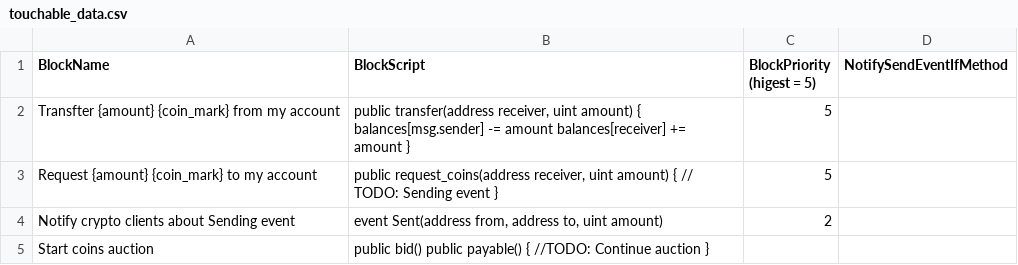
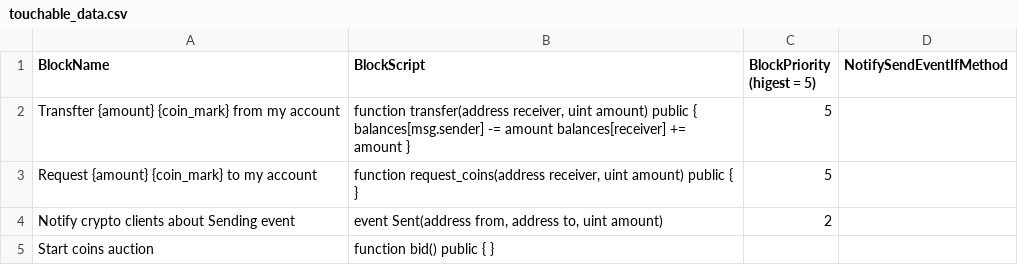
Before and after one commit to maryjanyes/sm-contracts-scenario-builder, a CSV file: solidity-scenarios-data/touchable_data.csv, drawn as a sheet.

Commit message:
Complete beta prototype for new Contract generation on Solidity

```diff
--- a/solidity-scenarios-data/touchable_data.csv
+++ b/solidity-scenarios-data/touchable_data.csv
@@ -1,5 +1,5 @@
 BlockName;BlockScript;BlockPriority (higest = 5);NotifySendEventIfMethod
-Transfter {amount} {coin_mark} from my account;public transfer(address receiver, uint amount) { balances[msg.sender] -= amount balances[receiver] += amount };5
-Request {amount} {coin_mark} to my account;public request_coins(address receiver, uint amount) { // TODO: Sending event };5
+Transfter {amount} {coin_mark} from my account;function transfer(address receiver, uint amount) public { balances[msg.sender] -= amount balances[receiver] += amount };5
+Request {amount} {coin_mark} to my account;function request_coins(address receiver, uint amount) public { };5
 Notify crypto clients about Sending event;event Sent(address from, address to, uint amount);2
-Start coins auction;public bid() public payable() { //TODO: Continue auction }
+Start coins auction;function bid() public { }
```
Also changed, not shown: 7 other files.
